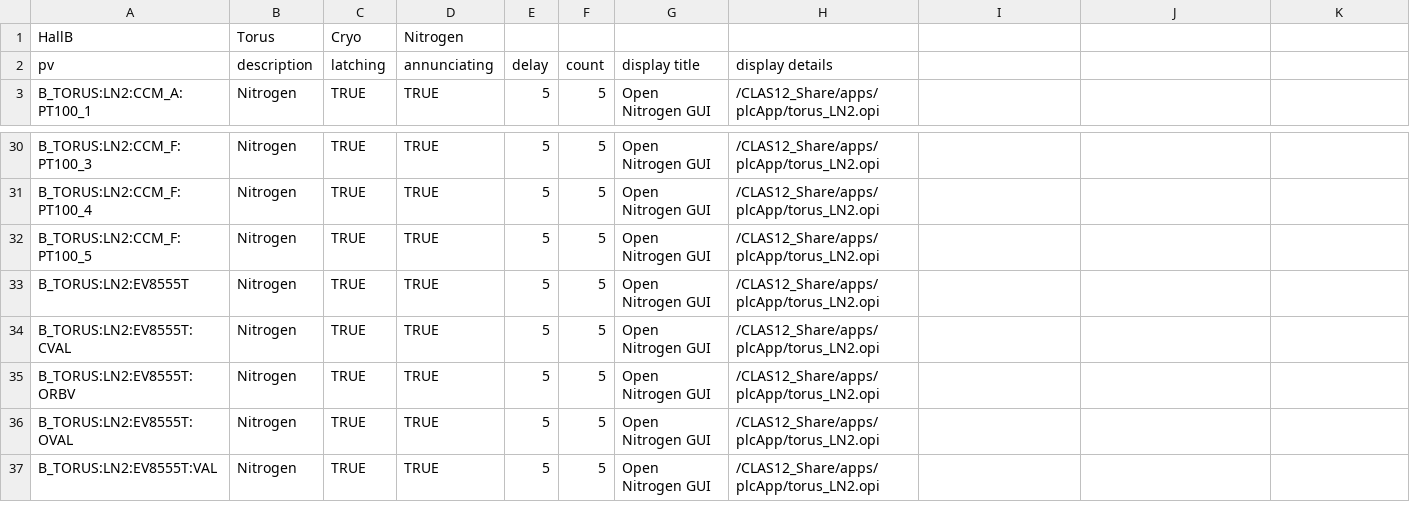
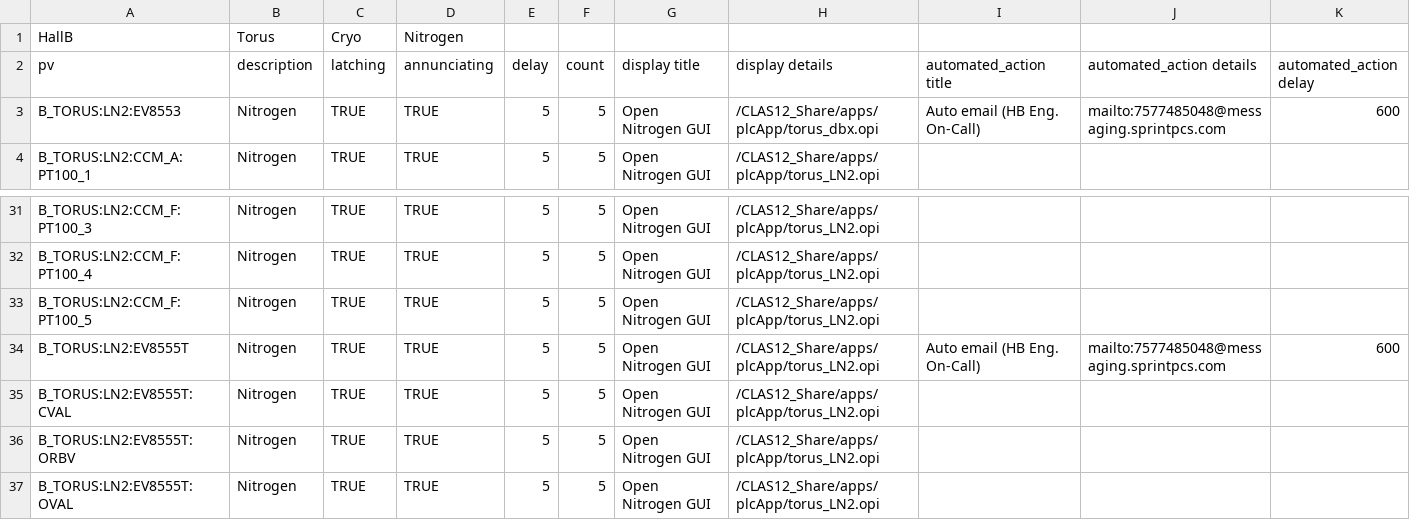
Before and after one commit to JeffersonLab/clas12-epics, a CSV file: apps/plcApp/Db/torus_LN2.csv, drawn as a sheet; only a part is shown, gaps mark what is left out; the shorter side is filled out with more unchanged rows; addresses are those after the commit; the diff names each change by its address in the sheet, - before the commit and + after, or states it on an @@ line.

```diff
--- a/apps/plcApp/Db/torus_LN2.csv
+++ b/apps/plcApp/Db/torus_LN2.csv
-I2: (empty)
+I2: automated_action title
-J2: (empty)
+J2: automated_action details
-K2: (empty)
+K2: automated_action delay
+row 3: B_TORUS:LN2:EV8553 | Nitrogen | TRUE | TRUE | 5 | 5 | Open Nitrogen GUI | /CLAS12_Share/apps/plcApp/torus_dbx.opi | Auto email (HB Eng. On-Call) | mailto:7577485048@messaging.sprintpcs.com | 600
-I34 (automated_action title): (empty)
+I34 (automated_action title): Auto email (HB Eng. On-Call)
-J34 (automated_action details): (empty)
+J34 (automated_action details): mailto:7577485048@messaging.sprintpcs.com
-K34 (automated_action delay): (empty)
+K34 (automated_action delay): 600
```
Also changed, not shown: apps/plcApp/Db/torus_LHe.csv, 4 other files.
